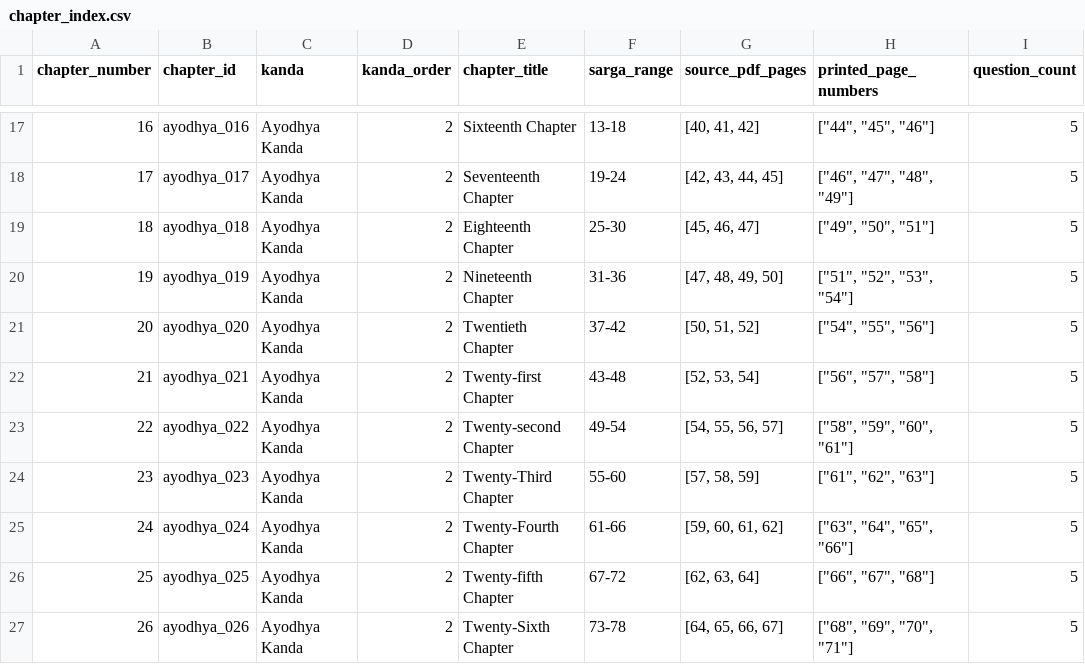
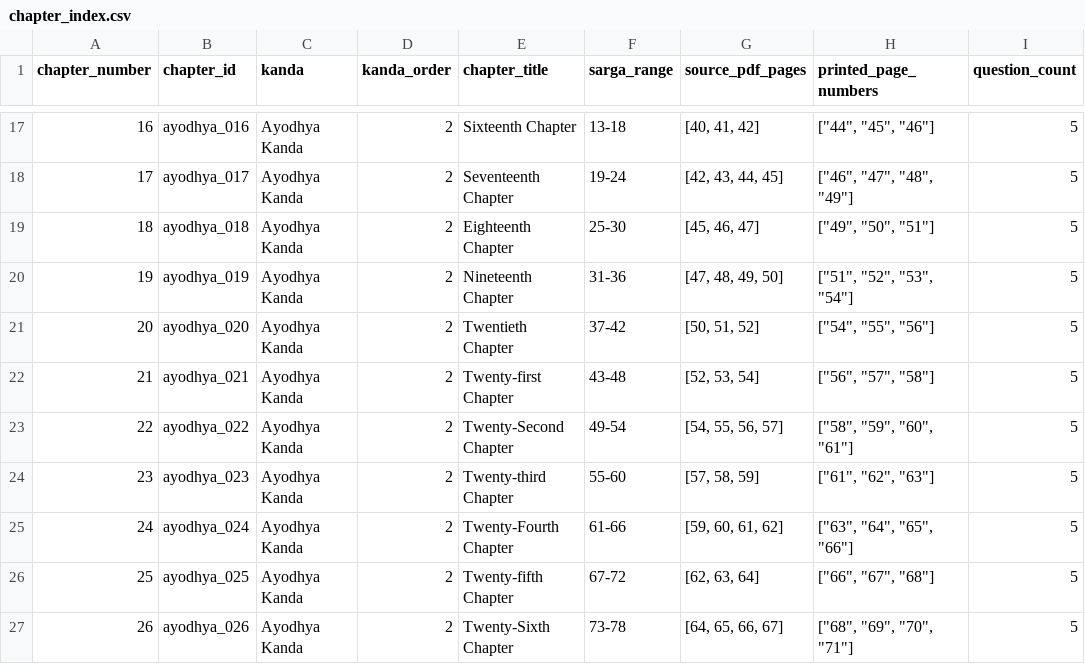
Before and after one commit to Ravi-datta/ramayana-rag-pipeline, a CSV file: data/processed/chapter_index.csv, drawn as a sheet; only a part is shown, gaps mark what is left out; the diff covers the shown part only; the diff names each change by its address in the sheet, - before the commit and + after, or states it on an @@ line.

```diff
--- a/data/processed/chapter_index.csv
+++ b/data/processed/chapter_index.csv
-E23 (chapter_title): Twenty-second Chapter
+E23 (chapter_title): Twenty-Second Chapter
-E24 (chapter_title): Twenty-Third Chapter
+E24 (chapter_title): Twenty-third Chapter
```
Also changed, not shown: 8 edited cells elsewhere in this file, 4 other files.
